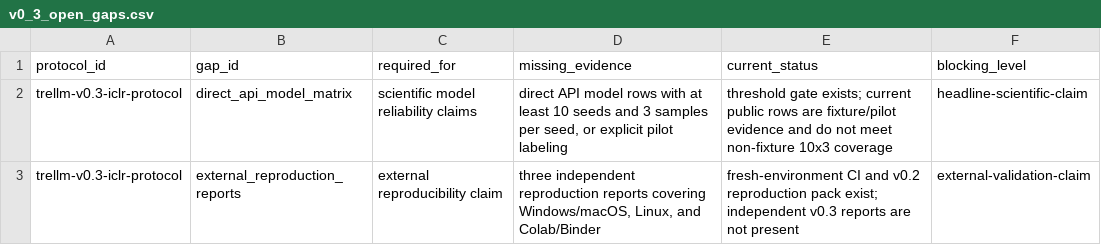
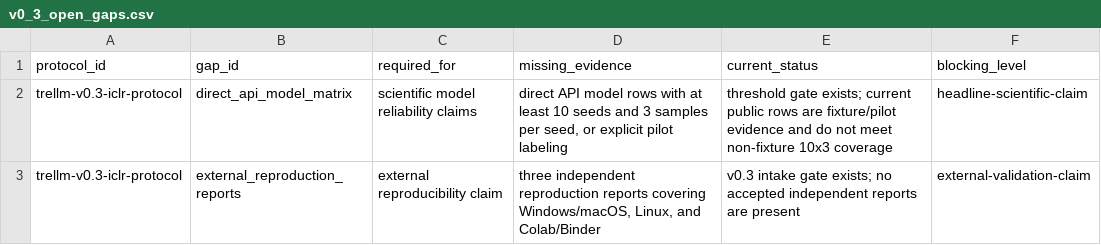
Before and after one commit to weich97/TreLLM, a CSV file: docs/results/v0_3_evidence_index/v0_3_open_gaps.csv, drawn as a sheet.

```diff
--- a/docs/results/v0_3_evidence_index/v0_3_open_gaps.csv
+++ b/docs/results/v0_3_evidence_index/v0_3_open_gaps.csv
@@ -2,2 +2,2 @@ protocol_id,gap_id,required_for,missing_evidence,current_status,blocking_level
 trellm-v0.3-iclr-protocol,direct_api_model_matrix,scientific model reliability claims,"direct API model rows with at least 10 seeds and 3 samples per seed, or explicit pilot labeling",threshold gate exists; current public rows are fixture/pilot evidence and do not meet non-fixture 10x3 coverage,headline-scientific-claim
-trellm-v0.3-iclr-protocol,external_reproduction_reports,external reproducibility claim,"three independent reproduction reports covering Windows/macOS, Linux, and Colab/Binder",fresh-environment CI and v0.2 reproduction pack exist; independent v0.3 reports are not present,external-validation-claim
+trellm-v0.3-iclr-protocol,external_reproduction_reports,external reproducibility claim,"three independent reproduction reports covering Windows/macOS, Linux, and Colab/Binder",v0.3 intake gate exists; no accepted independent reports are present,external-validation-claim
```
Also changed, not shown: docs/results/v0_3_evidence_index/v0_3_claim_coverage.csv, docs/results/v0_3_evidence_index/v0_3_evidence_index.csv, 20 other files.
